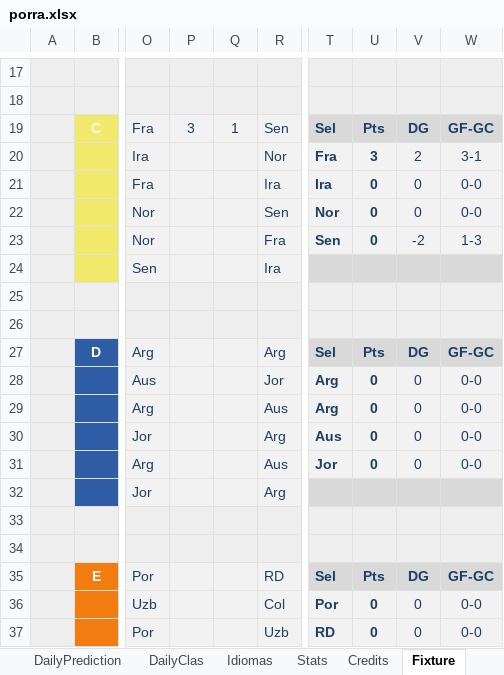
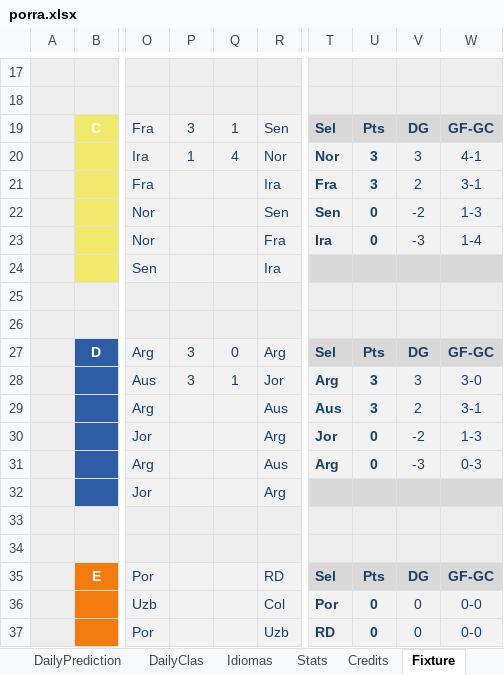
Before and after one commit to metaporramundial2026/porra, an Excel workbook: porra.xlsx, sheet Fixture, drawn as a sheet; only a part is shown, gaps mark what is left out; values as stored, in another font and other column widths than the file's, no borders; conditional formats not drawn; the diff names each change by its address in the sheet, - before the commit and + after, or states it on an @@ line.

```diff
--- a/porra.xlsx (sheet Fixture)
+++ b/porra.xlsx (sheet Fixture)
-P20: (empty)
+P20: 1
-Q20: (empty)
+Q20: 4
-T20: Fra
+T20: Nor
-V20: 2
+V20: 3
-W20: 3-1
+W20: 4-1
-T21: Ira
+T21: Fra
-U21: 0
+U21: 3
-V21: 0
+V21: 2
-W21: 0-0
+W21: 3-1
-T22: Nor
+T22: Sen
-V22: 0
+V22: -2
-W22: 0-0
+W22: 1-3
-T23: Sen
+T23: Ira
-V23: -2
+V23: -3
-W23: 1-3
+W23: 1-4
-P27:P28: (empty)
+P27:P28: 3
-Q27: (empty)
+Q27: 0
-Q28: (empty)
+Q28: 1
-U28:U29: 0
+U28:U29: 3
-V28: 0
+V28: 3
-W28: 0-0
+W28: 3-0
-T29: Arg
+T29: Aus
-V29: 0
+V29: 2
-W29: 0-0
+W29: 3-1
-T30: Aus
+T30: Jor
-V30: 0
+V30: -2
-W30: 0-0
+W30: 1-3
-T31: Jor
+T31: Arg
-V31: 0
+V31: -3
-W31: 0-0
+W31: 0-3
```
Also changed, not shown: sheet ADMIN, sheet CLAS, sheet WORLDCUP, sheet Home, sheet Stats, charts or pictures.
